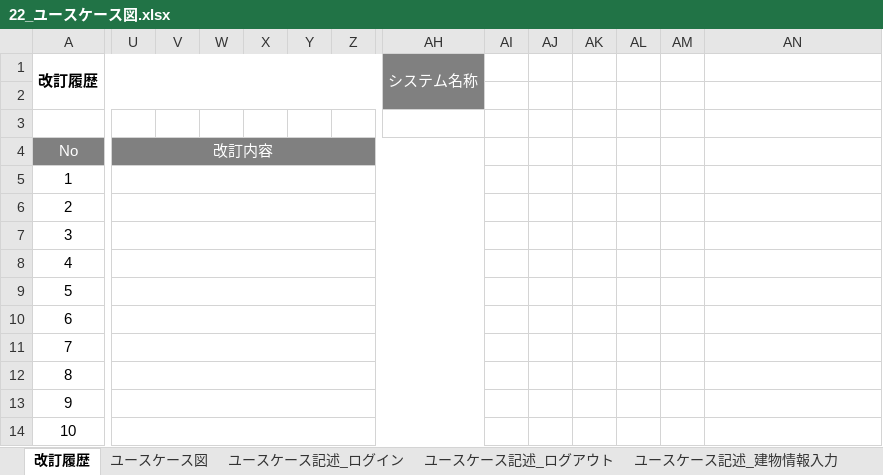
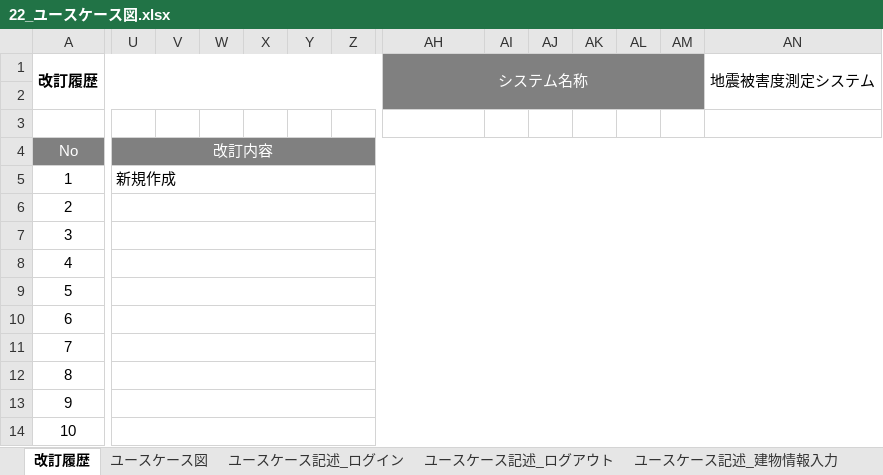
Before and after one commit to Kotarou-Tanoue/tanouesoftware, an Excel workbook: 20_システム設計書/22_ユースケース図.xlsx, sheet 改訂履歴, drawn as a sheet; only a part is shown, gaps mark what is left out; values as stored, in another font and other column widths than the file's, no borders; the diff covers the shown part only; the diff names each change by its address in the sheet, - before the commit and + after, or states it on an @@ line.

```diff
--- a/20_システム設計書/22_ユースケース図.xlsx (sheet 改訂履歴)
+++ b/20_システム設計書/22_ユースケース図.xlsx (sheet 改訂履歴)
-AH1:AH2 merged
+AH1:AM2 merged
-AI1:AM2 fill: none
+AI1:AM2 fill: #808080
-AN1: (empty)
+AN1: 地震被害度測定システム
+AN1:AN2 merged
-U4:AH4 merged
+U4:AN4 merged
-AI4:AN4 fill: none
+AI4:AN4 fill: #808080
-U5: (empty)
+U5: 新規作成
-U5:AH5 merged
+U5:AN5 merged
-U6:AH6 merged
+U6:AN6 merged
-U7:AH7 merged
+U7:AN7 merged
-U8:AH8 merged
+U8:AN8 merged
-U9:AH9 merged
+U9:AN9 merged
-U10:AH10 merged
+U10:AN10 merged
-U11:AH11 merged
+U11:AN11 merged
-U12:AH12 merged
+U12:AN12 merged
-U13:AH13 merged
+U13:AN13 merged
-U14:AH14 merged
+U14:AN14 merged
```
Also changed, not shown: 3 edited cells and merged cells elsewhere in this sheet, sheet ユースケース図, charts or pictures.
